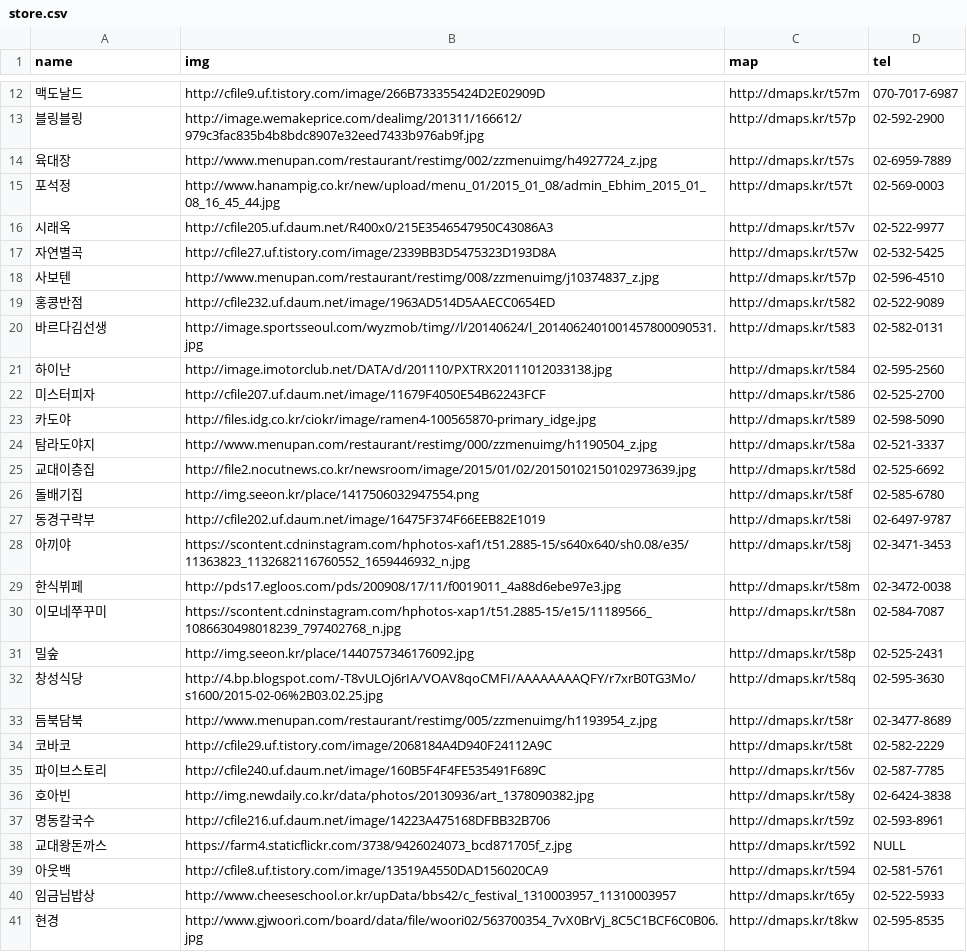
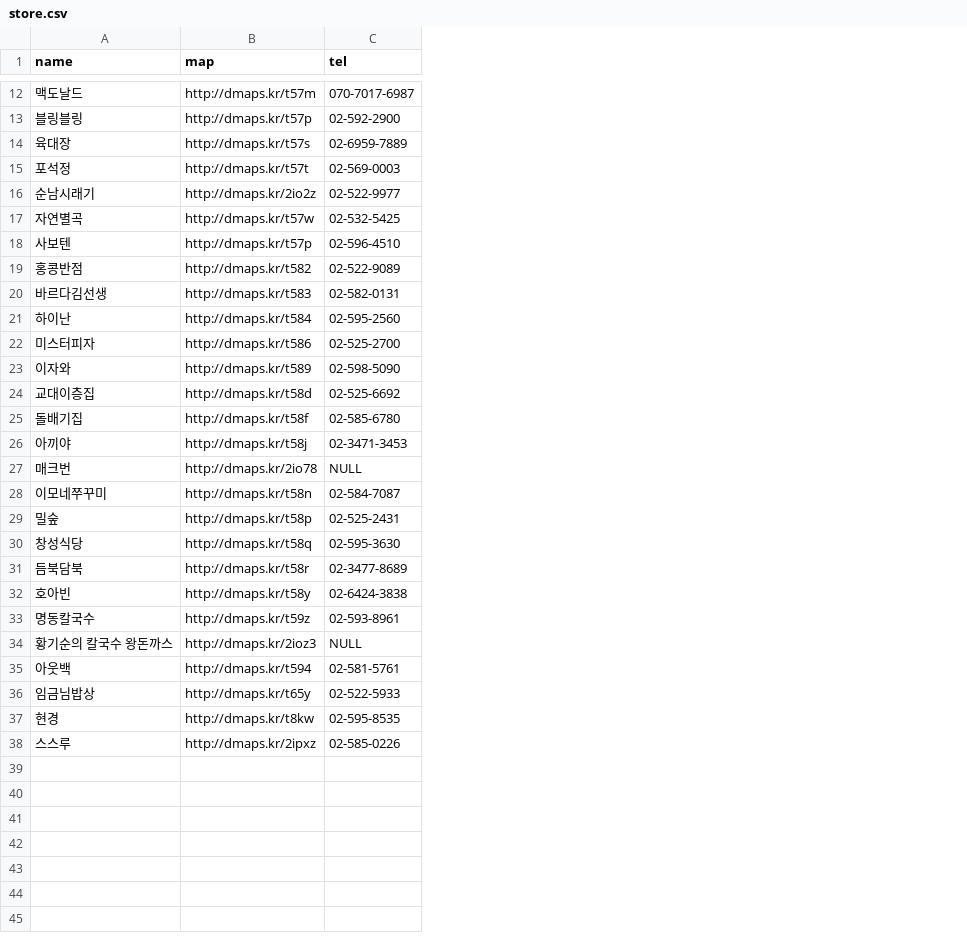
Before and after one commit to moonspam/Node-Study-lunch, a CSV file: csv/store.csv, drawn as a sheet; only a part is shown, gaps mark what is left out; removed rows and columns are numbered as before the commit, all else as after; the diff covers the shown part only; the diff names each change by its address in the sheet, - before the commit and + after, or states it on an @@ line.

```diff
--- a/csv/store.csv
+++ b/csv/store.csv
-column B (img), rows 12-23: http://cfile9.uf.tistory.com/image/266B733355424D2E02909D | http://image.wemakeprice.com/dealimg/201311/166612/979c3fac835b4b8bdc8907e32eed7433b976ab9f.jpg | http://www.menupan.com/restaurant/restimg/002/zzmenuimg/h4927724_z.jpg | http://www.hanampig.co.kr/new/upload/menu_01/2015_01_08/admin_Ebhim_2015_01_08_16_45_44.jpg | http://cfile205.uf.daum.net/R400x0/215E3546547950C43086A3 | http://cfile27.uf.tistory.com/image/2339BB3D5475323D193D8A | http://www.menupan.com/restaurant/restimg/008/zzmenuimg/j10374837_z.jpg | http://cfile232.uf.daum.net/image/1963AD514D5AAECC0654ED | http://image.sportsseoul.com/wyzmob/timg//l/20140624/l_2014062401001457800090531.jpg | http://image.imotorclub.net/DATA/d/201110/PXTRX20111012033138.jpg | http://cfile207.uf.daum.net/image/11679F4050E54B62243FCF | http://files.idg.co.kr/ciokr/image/ramen4-100565870-primary_idge.jpg; rows 25-26: http://file2.nocutnews.co.kr/newsroom/image/2015/01/02/20150102150102973639.jpg | http://img.seeon.kr/place/1417506032947554.png; row 28: https://scontent.cdninstagram.com/hphotos-xaf1/t51.2885-15/s640x640/sh0.08/e35/11363823_1132682116760552_1659446932_n.jpg; rows 30-33: https://scontent.cdninstagram.com/hphotos-xap1/t51.2885-15/e15/11189566_1086630498018239_797402768_n.jpg | http://img.seeon.kr/place/1440757346176092.jpg | http://4.bp.blogspot.com/-T8vULOj6rIA/VOAV8qoCMFI/AAAAAAAAQFY/r7xrB0TG3Mo/s1600/2015-02-06%2B03.02.25.jpg | http://www.menupan.com/restaurant/restimg/005/zzmenuimg/h1193954_z.jpg; rows 36-41: http://img.newdaily.co.kr/data/photos/20130936/art_1378090382.jpg | http://cfile216.uf.daum.net/image/14223A475168DFBB32B706 | https://farm4.staticflickr.com/3738/9426024073_bcd871705f_z.jpg | http://cfile8.uf.tistory.com/image/13519A4550DAD156020CA9 | http://www.cheeseschool.or.kr/upData/bbs42/c_festival_1310003957_11310003957 | http://www.gjwoori.com/board/data/file/woori02/563700354_7vX0BrVj_8C5C1BCF6C0B06.jpg
-A16 (name): 시래옥
+A16 (name): 순남시래기
-B16 (map): http://dmaps.kr/t57v
+B16 (map): http://dmaps.kr/2io2z
-A23 (name): 카도야
+A23 (name): 이자와
-row 24: 탐라도야지 | http://www.menupan.com/restaurant/restimg/000/zzmenuimg/h1190504_z.jpg | http://dmaps.kr/t58a | 02-521-3337
-row 27: 동경구락부 | http://cfile202.uf.daum.net/image/16475F374F66EEB82E1019 | http://dmaps.kr/t58i | 02-6497-9787
-row 29: 한식뷔페 | http://pds17.egloos.com/pds/200908/17/11/f0019011_4a88d6ebe97e3.jpg | http://dmaps.kr/t58m | 02-3472-0038
+row 27: 매크번 | http://dmaps.kr/2io78 | NULL
-row 34: 코바코 | http://cfile29.uf.tistory.com/image/2068184A4D940F24112A9C | http://dmaps.kr/t58t | 02-582-2229
-row 35: 파이브스토리 | http://cfile240.uf.daum.net/image/160B5F4F4FE535491F689C | http://dmaps.kr/t56v | 02-587-7785
-A34 (name): 교대왕돈까스
+A34 (name): 황기순의 칼국수 왕돈까스
-B34 (map): http://dmaps.kr/t592
+B34 (map): http://dmaps.kr/2ioz3
+row 38: 스스루 | http://dmaps.kr/2ipxz | 02-585-0226
```
Also changed, not shown: 2 added rows and 2 removed rows elsewhere in this file, 3 other files.
